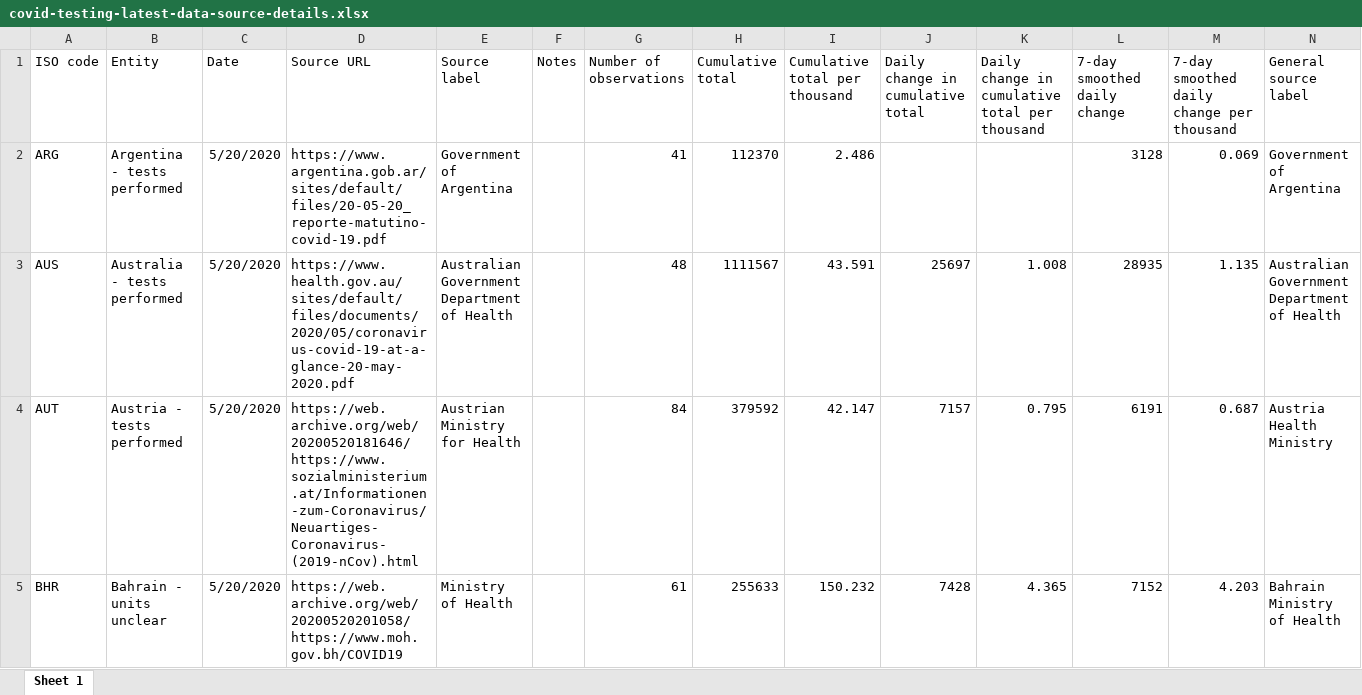
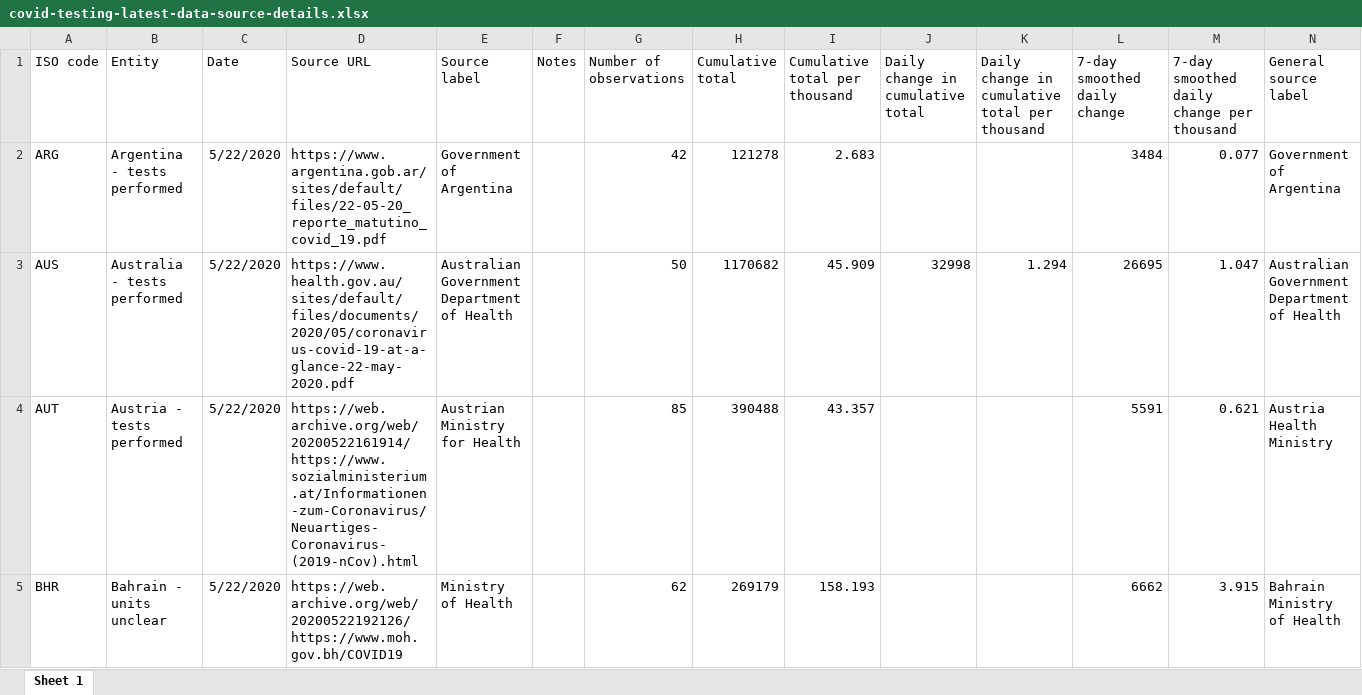
Before and after one commit to hjstein/covid-19-data, an Excel workbook: public/data/testing/covid-testing-latest-data-source-details.xlsx, sheet Sheet 1, drawn as a sheet; only a part is shown; values as stored, in another font and other column widths than the file's, no borders; the diff covers the shown part only; the diff names each change by its address in the sheet, - before the commit and + after, or states it on an @@ line.

```diff
--- a/public/data/testing/covid-testing-latest-data-source-details.xlsx (sheet Sheet 1)
+++ b/public/data/testing/covid-testing-latest-data-source-details.xlsx (sheet Sheet 1)
-C2:C5 (Date): 5/20/2020
+C2:C5 (Date): 5/22/2020
-D2 (Source URL): https://www.argentina.gob.ar/sites/default/files/20-05-20_reporte-matutino-covid-19.pdf
+D2 (Source URL): https://www.argentina.gob.ar/sites/default/files/22-05-20_reporte_matutino_covid_19.pdf
-G2 (Number of observations): 41
+G2 (Number of observations): 42
-H2 (Cumulative total): 112370
+H2 (Cumulative total): 121278
-I2 (Cumulative total per thousand): 2.486
+I2 (Cumulative total per thousand): 2.683
-L2 (7-day smoothed daily change): 3128
+L2 (7-day smoothed daily change): 3484
-M2: 0.069
+M2: 0.077
-D3 (Source URL): https://www.health.gov.au/sites/default/files/documents/2020/05/coronavirus-covid-19-at-a-glance-20-may-2020.pdf
+D3 (Source URL): https://www.health.gov.au/sites/default/files/documents/2020/05/coronavirus-covid-19-at-a-glance-22-may-2020.pdf
-G3 (Number of observations): 48
+G3 (Number of observations): 50
-H3 (Cumulative total): 1111567
+H3 (Cumulative total): 1170682
-I3 (Cumulative total per thousand): 43.591
+I3 (Cumulative total per thousand): 45.909
-J3 (Daily change in cumulative total): 25697
+J3 (Daily change in cumulative total): 32998
-K3: 1.008
+K3: 1.294
-L3 (7-day smoothed daily change): 28935
+L3 (7-day smoothed daily change): 26695
-M3: 1.135
+M3: 1.047
-D4 (Source URL): https://web.archive.org/web/20200520181646/https://www.sozialministerium.at/Informationen-zum-Coronavirus/Neuartiges-Coronavirus-(2019-nCov).html
+D4 (Source URL): https://web.archive.org/web/20200522161914/https://www.sozialministerium.at/Informationen-zum-Coronavirus/Neuartiges-Coronavirus-(2019-nCov).html
-G4 (Number of observations): 84
+G4 (Number of observations): 85
-H4 (Cumulative total): 379592
+H4 (Cumulative total): 390488
-I4 (Cumulative total per thousand): 42.147
+I4 (Cumulative total per thousand): 43.357
-J4 (Daily change in cumulative total): 7157
+J4 (Daily change in cumulative total): (empty)
-K4: 0.795
+K4: (empty)
-L4 (7-day smoothed daily change): 6191
+L4 (7-day smoothed daily change): 5591
-M4: 0.687
+M4: 0.621
-D5 (Source URL): https://web.archive.org/web/20200520201058/https://www.moh.gov.bh/COVID19
+D5 (Source URL): https://web.archive.org/web/20200522192126/https://www.moh.gov.bh/COVID19
-G5 (Number of observations): 61
+G5 (Number of observations): 62
-H5 (Cumulative total): 255633
+H5 (Cumulative total): 269179
-I5 (Cumulative total per thousand): 150.232
+I5 (Cumulative total per thousand): 158.193
-J5 (Daily change in cumulative total): 7428
+J5 (Daily change in cumulative total): (empty)
-K5: 4.365
+K5: (empty)
-L5 (7-day smoothed daily change): 7152
+L5 (7-day smoothed daily change): 6662
-M5: 4.203
+M5: 3.915
```
Also changed, not shown: 629 edited cells elsewhere in this sheet, public/data/testing/covid-testing-all-observations.xlsx, 5 other files.
